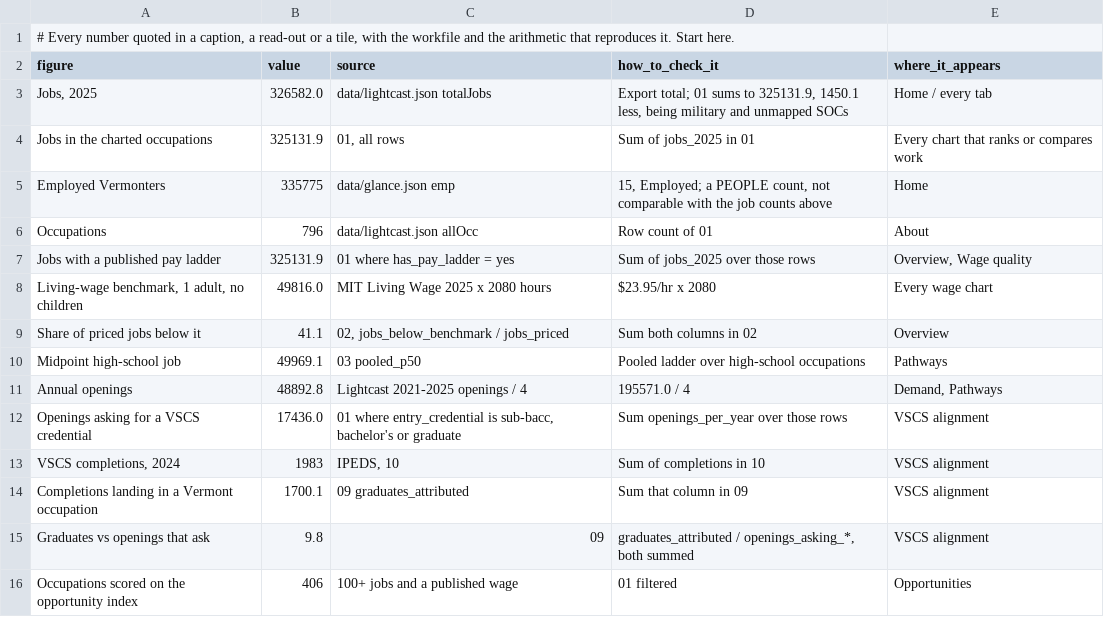
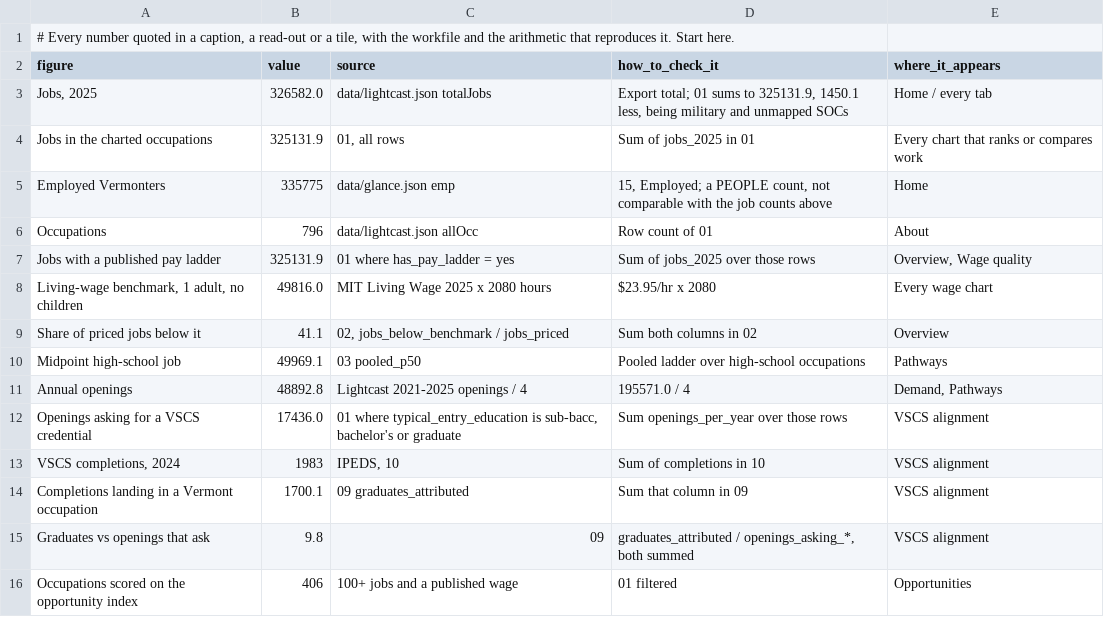
Before and after one commit to samtoriola/Vermont-Labor-Market-Analysis, a CSV file: workfiles/00_headline_figures.csv, drawn as a sheet.

```diff
--- a/workfiles/00_headline_figures.csv
+++ b/workfiles/00_headline_figures.csv
@@ -11,3 +11,3 @@ Midpoint high-school job,49969.1,03 pooled_p50,Pooled ladder over high-school oc
 Annual openings,48892.8,Lightcast 2021-2025 openings / 4,195571.0 / 4,"Demand, Pathways"
-Openings asking for a VSCS credential,17436.0,"01 where entry_credential is sub-bacc, bachelor's or graduate",Sum openings_per_year over those rows,VSCS alignment
+Openings asking for a VSCS credential,17436.0,"01 where typical_entry_education is sub-bacc, bachelor's or graduate",Sum openings_per_year over those rows,VSCS alignment
 "VSCS completions, 2024",1983,"IPEDS, 10",Sum of completions in 10,VSCS alignment
```
Also changed, not shown: workfiles/01_occupations_master.csv, workfiles/03_pathways_credential_ladder.csv, 28 other files.
